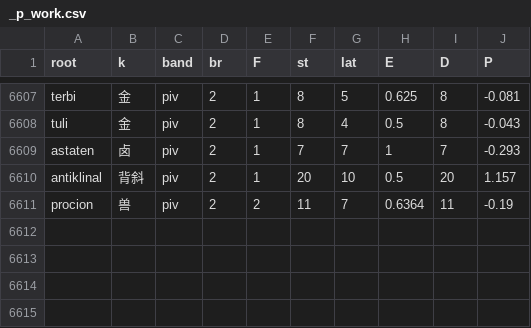
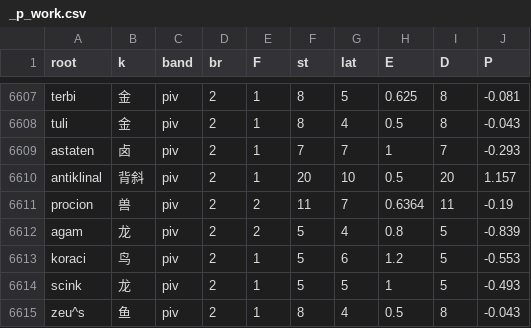
Before and after one commit to Takatakatake/kanji_assign, a CSV file: _p_work.csv, drawn as a sheet; only a part is shown, gaps mark what is left out.

```diff
--- a/_p_work.csv
+++ b/_p_work.csv
@@ -6611 +6611,5 @@
 "procion","兽","piv","2","2","11","7","0.6364","11","-0.19"
+"agam","龙","piv","2","2","5","4","0.8","5","-0.839"
+"koraci","鸟","piv","2","1","5","6","1.2","5","-0.553"
+"scink","龙","piv","2","1","5","5","1","5","-0.493"
+"zeu^s","鱼","piv","2","1","8","4","0.5","8","-0.043"
```
Also changed, not shown: _gas_identifier_out.csv, _identifier_sidecar.tsv, 9 other files.
